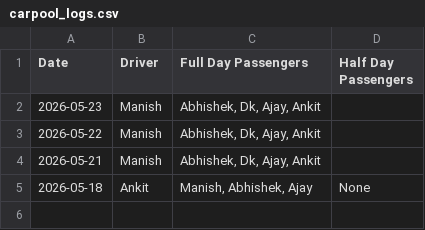
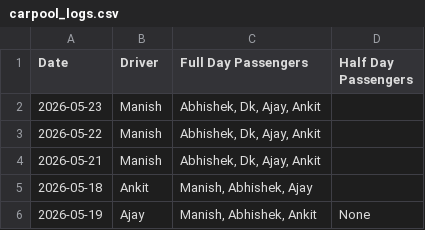
Before and after one commit to manishtripathiirman-collab/carpool-app, a CSV file: carpool_logs.csv, drawn as a sheet.

Commit message:
Update carpool records for 2026-05-19

```diff
--- a/carpool_logs.csv
+++ b/carpool_logs.csv
@@ -4,2 +4,3 @@ Date,Driver,Full Day Passengers,Half Day Passengers
 2026-05-21,Manish,"Abhishek, Dk, Ajay, Ankit",
-2026-05-18,Ankit,"Manish, Abhishek, Ajay",None
+2026-05-18,Ankit,"Manish, Abhishek, Ajay",
+2026-05-19,Ajay,"Manish, Abhishek, Ankit",None
```
